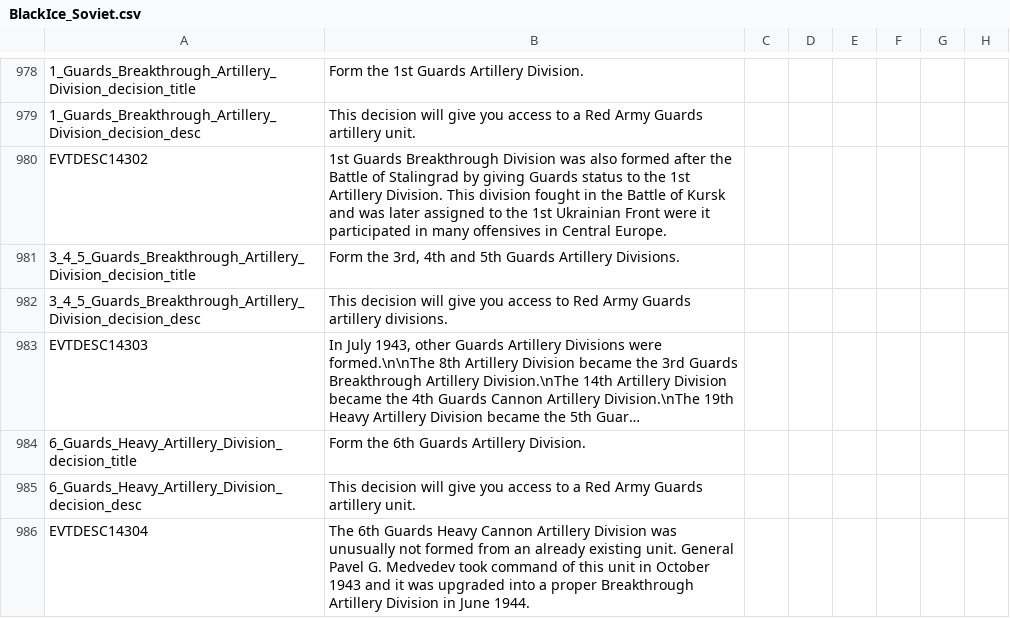
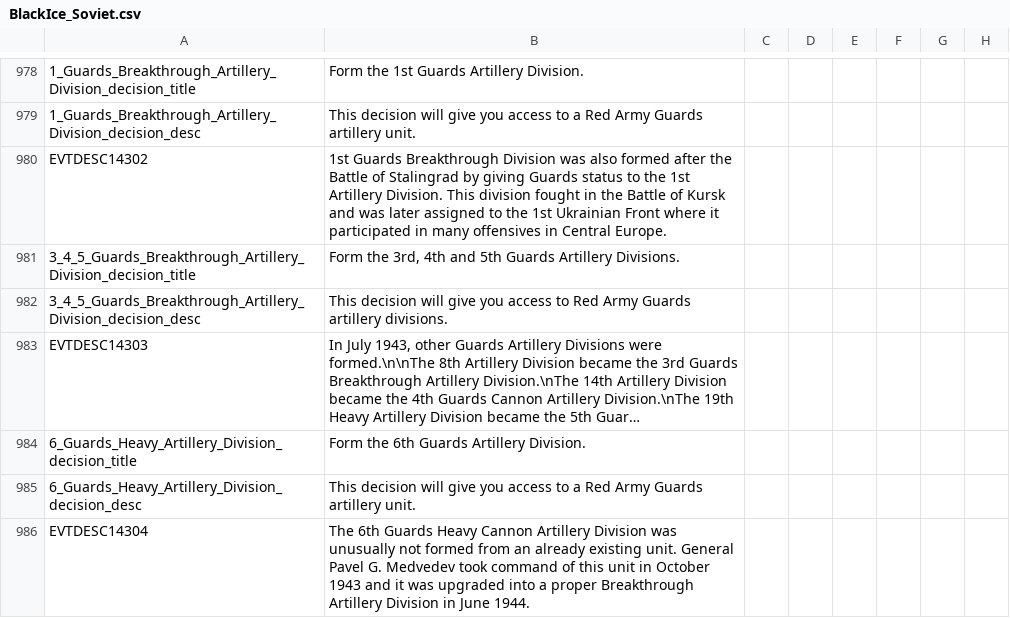
Before and after one commit to oumajgad/BlackICE, a CSV file: localisation/BlackIce_Soviet.csv, drawn as a sheet; only a part is shown, gaps mark what is left out; long unchanged cells end in …; the diff names each change by its address in the sheet, - before the commit and + after, or states it on an @@ line.

```diff
--- a/localisation/BlackIce_Soviet.csv
+++ b/localisation/BlackIce_Soviet.csv
-B980: …Ukrainian Front were it participated…
+B980: …Ukrainian Front where it participated…
```
Also changed, not shown: 10 other files.
